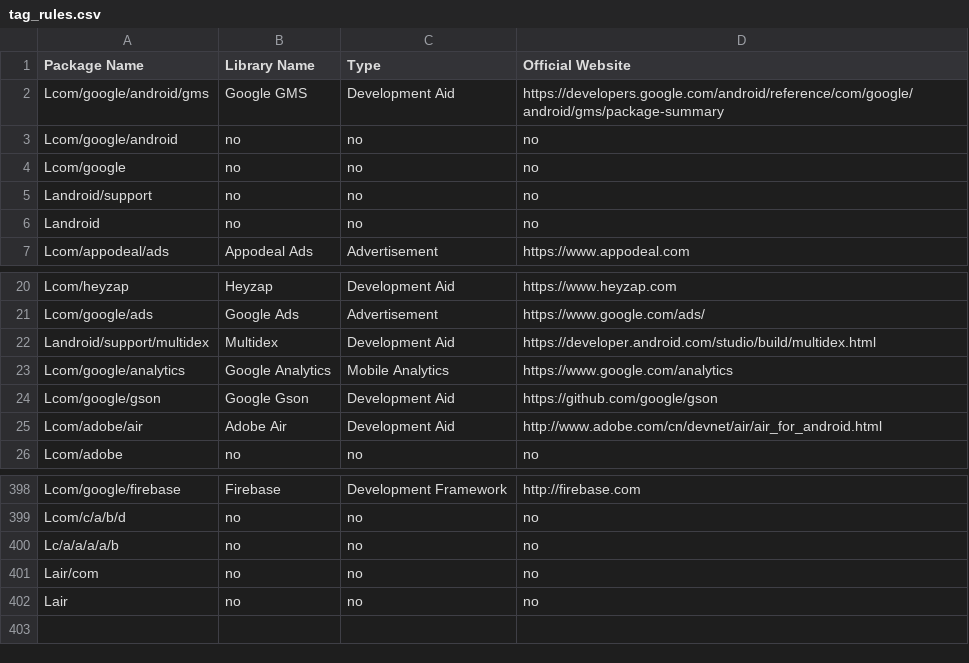
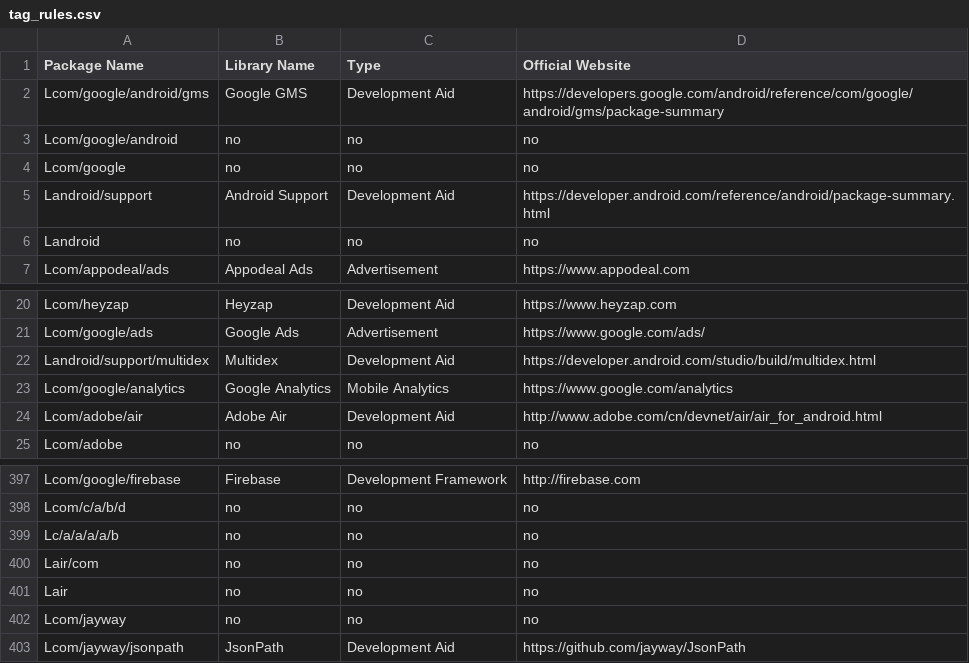
Before and after one commit to pkumza/LibRadar, a CSV file: Data/IntermediateData/tag_rules.csv, drawn as a sheet; only a part is shown, gaps mark what is left out.

Commit message:
Fix bugs and delete unused function.
1. 多一层搜索|one degree deeper
2. 解决match的similarity溢出|Fix similarity overflow bug
3. slightly change of rules, remove repeated gson.
4. 删除tree.py里面的一些检测信息

```diff
--- a/Data/IntermediateData/tag_rules.csv
+++ b/Data/IntermediateData/tag_rules.csv
@@ -4,3 +4,3 @@ Lcom/google/android,no,no,no
 Lcom/google,no,no,no
-Landroid/support,no,no,no
+Landroid/support,Android Support,Development Aid,https://developer.android.com/reference/android/package-summary.html
 Landroid,no,no,no
@@ -23,3 +23,2 @@ Landroid/support/multidex,Multidex,Development Aid,https://developer.android.com
 Lcom/google/analytics,Google Analytics,Mobile Analytics,https://www.google.com/analytics
-Lcom/google/gson,Google Gson,Development Aid,https://github.com/google/gson
 Lcom/adobe/air,Adobe Air,Development Aid,http://www.adobe.com/cn/devnet/air/air_for_android.html
@@ -402 +401,3 @@ Lair/com,no,no,no
 Lair,no,no,no
+Lcom/jayway,no,no,no
+Lcom/jayway/jsonpath,JsonPath,Development Aid,https://github.com/jayway/JsonPath
```
Also changed, not shown: 2 other files.
